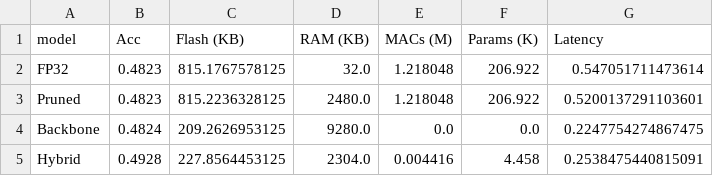
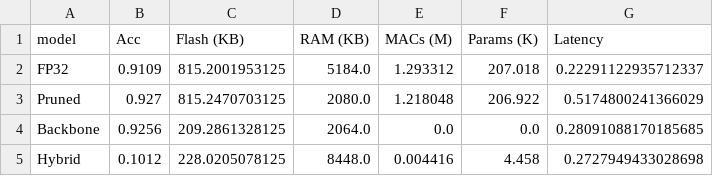
Before and after one commit to alisonlupton/tinyML_thesis, a CSV file: baseline_2/tinyml_metrics_summary.csv, drawn as a sheet.

Commit message:
Working baseline 2... need to add Avalanche Eval

```diff
--- a/baseline_2/tinyml_metrics_summary.csv
+++ b/baseline_2/tinyml_metrics_summary.csv
@@ -1,5 +1,5 @@
 model,Acc,Flash (KB),RAM (KB),MACs (M),Params (K),Latency
-FP32,0.4823,815.1767578125,32.0,1.218048,206.922,0.547051711473614
-Pruned,0.4823,815.2236328125,2480.0,1.218048,206.922,0.5200137291103601
-Backbone,0.4824,209.2626953125,9280.0,0.0,0.0,0.2247754274867475
-Hybrid,0.4928,227.8564453125,2304.0,0.004416,4.458,0.2538475440815091
+FP32,0.9109,815.2001953125,5184.0,1.293312,207.018,0.22291122935712337
+Pruned,0.927,815.2470703125,2080.0,1.218048,206.922,0.5174800241366029
+Backbone,0.9256,209.2861328125,2064.0,0.0,0.0,0.28091088170185685
+Hybrid,0.1012,228.0205078125,8448.0,0.004416,4.458,0.2727949433028698
```
Also changed, not shown: baseline_0/quantized_metrics.csv, 39 other files.
